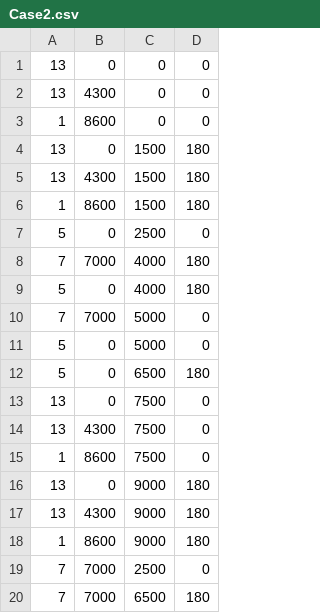
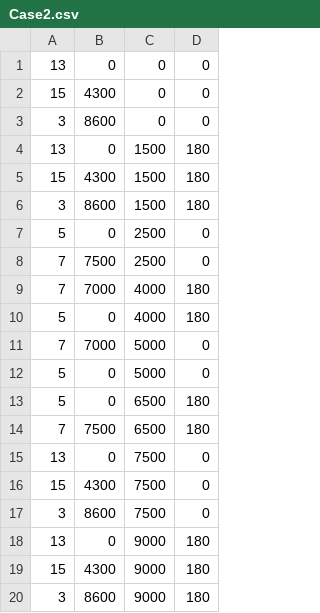
Before and after one commit to rboxvelasco/HACKUPC-2026, a CSV file: solutions/Case2.csv, drawn as a sheet.

```diff
--- a/solutions/Case2.csv
+++ b/solutions/Case2.csv
@@ -1,8 +1,9 @@
 13, 0, 0, 0
-13, 4300, 0, 0
-1, 8600, 0, 0
+15, 4300, 0, 0
+3, 8600, 0, 0
 13, 0, 1500, 180
-13, 4300, 1500, 180
-1, 8600, 1500, 180
+15, 4300, 1500, 180
+3, 8600, 1500, 180
 5, 0, 2500, 0
+7, 7500, 2500, 0
 7, 7000, 4000, 180
@@ -12,9 +13,8 @@
 5, 0, 6500, 180
+7, 7500, 6500, 180
 13, 0, 7500, 0
-13, 4300, 7500, 0
-1, 8600, 7500, 0
+15, 4300, 7500, 0
+3, 8600, 7500, 0
 13, 0, 9000, 180
-13, 4300, 9000, 180
-1, 8600, 9000, 180
-7, 7000, 2500, 0
-7, 7000, 6500, 180
+15, 4300, 9000, 180
+3, 8600, 9000, 180
```
Also changed, not shown: solutions/Case0.csv, solutions/Case1.csv, 6 other files.
